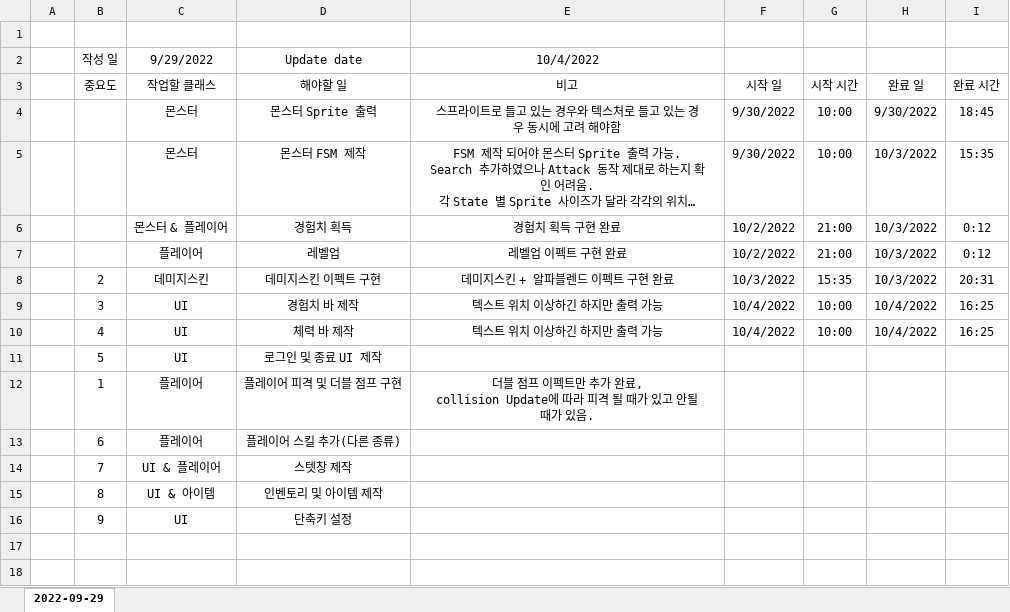
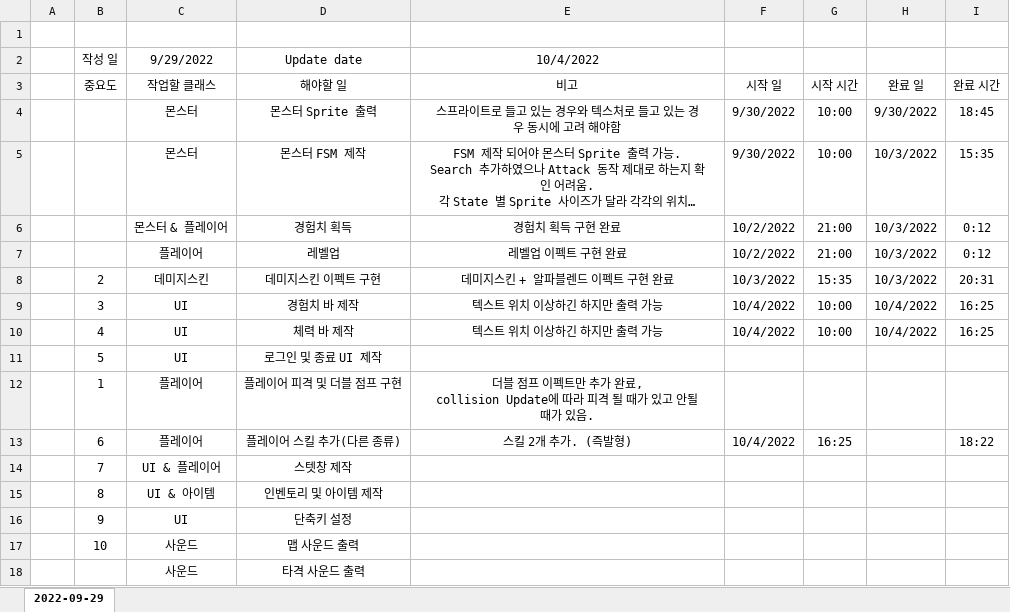
Before and after one commit to ClumsyTurtleWany/Wany_Project, an Excel workbook: DOC/MapleStory/ToDo.xlsx, sheet 2022-09-29, drawn as a sheet; long unchanged cells end in …; values as stored, in another font and other column widths than the file's, no borders; removed rows and columns are numbered as before the commit, all else as after; the diff names each change by its address in the sheet, - before the commit and + after, or states it on an @@ line.

```diff
--- a/DOC/MapleStory/ToDo.xlsx (sheet 2022-09-29)
+++ b/DOC/MapleStory/ToDo.xlsx (sheet 2022-09-29)
-row 13:  | 6 | 플레이어 | 플레이어 스킬 추가(다른 종류)
+row 13:  | 6 | 플레이어 | 플레이어 스킬 추가(다른 종류) | 스킬 2개 추가. (즉발형) | 10/4/2022 | 16:25 |  | 18:22
+row 17:  | 10 | 사운드 | 맵 사운드 출력
+row 18:  |  | 사운드 | 타격 사운드 출력
```
Also changed, not shown: 42 other files.
